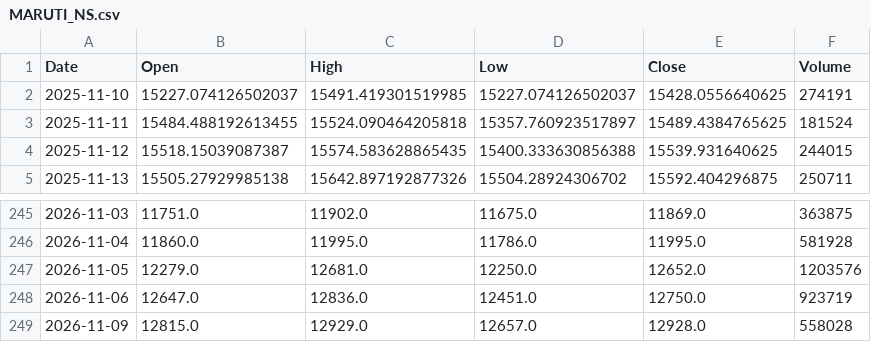
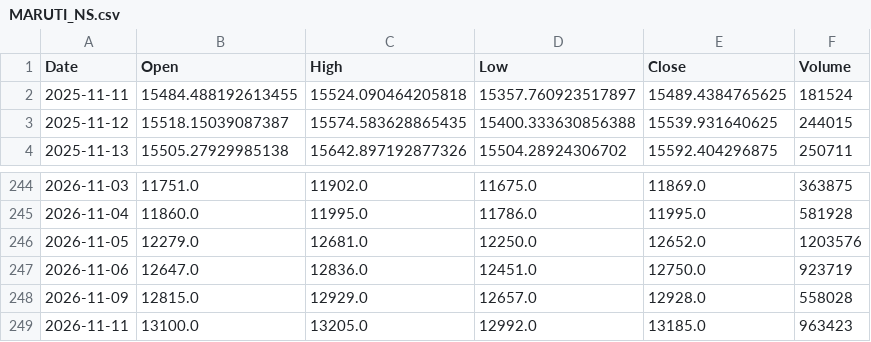
Before and after one commit to spkhirod112-oss/swing-scanner-india, a CSV file: data/MARUTI_NS.csv, drawn as a sheet; only a part is shown, gaps mark what is left out; removed rows and columns are numbered as before the commit, all else as after; the diff names each change by its address in the sheet, - before the commit and + after, or states it on an @@ line.

```diff
--- a/data/MARUTI_NS.csv
+++ b/data/MARUTI_NS.csv
-row 2: 2025-11-10 | 15227.074126502037 | 15491.419301519985 | 15227.074126502037 | 15428.0556640625 | 274191
+row 249: 2026-11-11 | 13100.0 | 13205.0 | 12992.0 | 13185.0 | 963423
```
Also changed, not shown: data/ASIANPAINT_NS.csv, data/BAJFINANCE_NS.csv, 28 other files.
